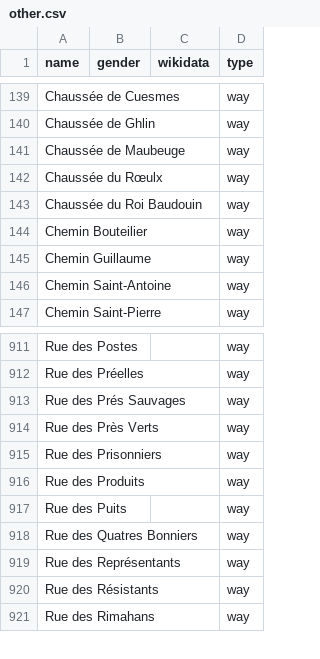
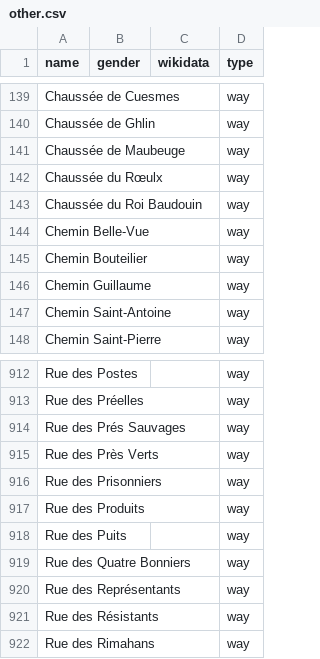
Before and after one commit to openknowledgebe/equalstreetnames-mons, a CSV file: data/other.csv, drawn as a sheet; only a part is shown, gaps mark what is left out; addresses are those after the commit; the diff names each change by its address in the sheet, - before the commit and + after, or states it on an @@ line.

```diff
--- a/data/other.csv
+++ b/data/other.csv
+row 144: Chemin Belle-Vue |  |  | way
-A919 (name): Rue des Quatres Bonniers
+A919 (name): Rue des Quatre Bonniers
```
Also changed, not shown: 2 other files.
